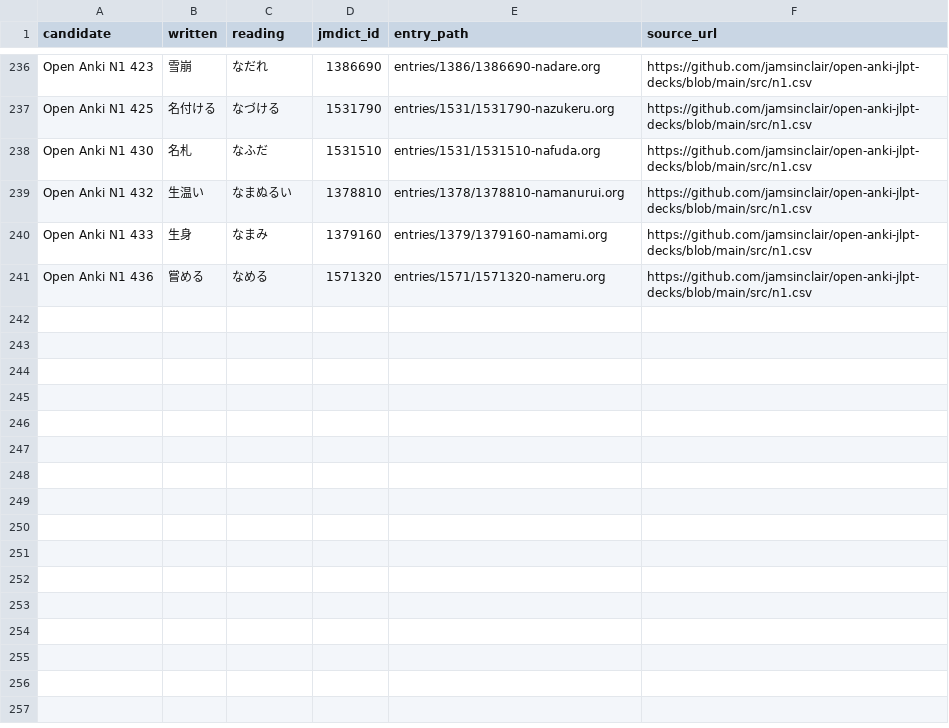
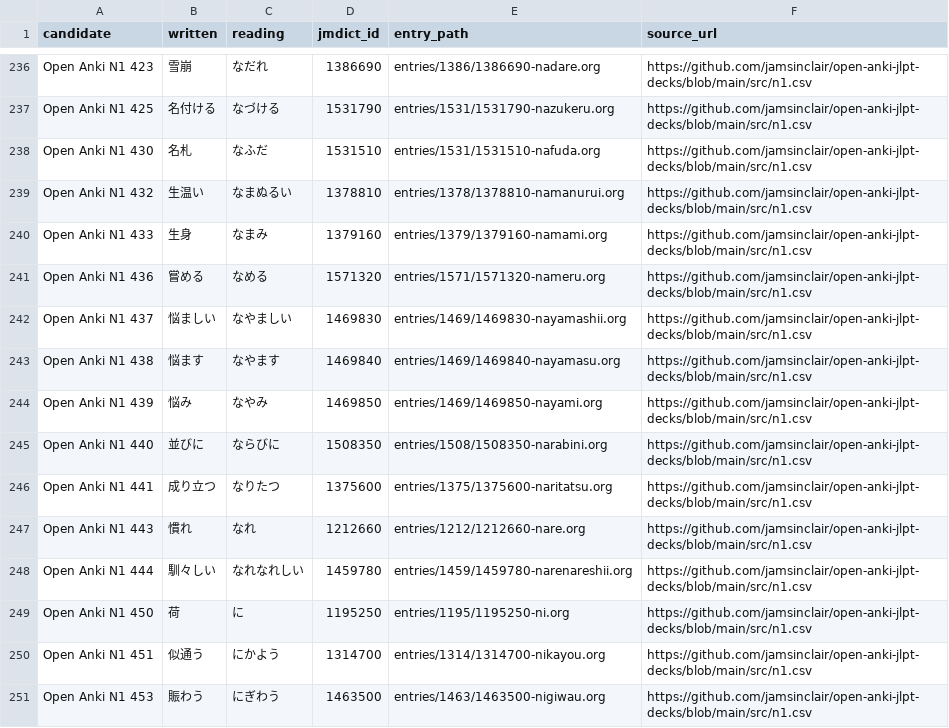
Before and after one commit to shogi-dojo/jibiki, a TSV file: sources/jlpt-n1/open-anki/selected.tsv, drawn as a sheet; only a part is shown, gaps mark what is left out.

```diff
--- a/sources/jlpt-n1/open-anki/selected.tsv
+++ b/sources/jlpt-n1/open-anki/selected.tsv
@@ -241 +241,11 @@ Open Anki N1 433	生身	なまみ	1379160	entries/1379/1379160-namami.org	https:
 Open Anki N1 436	嘗める	なめる	1571320	entries/1571/1571320-nameru.org	https://github.com/jamsinclair/open-anki-jlpt-decks/blob/main/src/n1.csv
+Open Anki N1 437	悩ましい	なやましい	1469830	entries/1469/1469830-nayamashii.org	https://github.com/jamsinclair/open-anki-jlpt-decks/blob/main/src/n1.csv
+Open Anki N1 438	悩ます	なやます	1469840	entries/1469/1469840-nayamasu.org	https://github.com/jamsinclair/open-anki-jlpt-decks/blob/main/src/n1.csv
+Open Anki N1 439	悩み	なやみ	1469850	entries/1469/1469850-nayami.org	https://github.com/jamsinclair/open-anki-jlpt-decks/blob/main/src/n1.csv
+Open Anki N1 440	並びに	ならびに	1508350	entries/1508/1508350-narabini.org	https://github.com/jamsinclair/open-anki-jlpt-decks/blob/main/src/n1.csv
+Open Anki N1 441	成り立つ	なりたつ	1375600	entries/1375/1375600-naritatsu.org	https://github.com/jamsinclair/open-anki-jlpt-decks/blob/main/src/n1.csv
+Open Anki N1 443	慣れ	なれ	1212660	entries/1212/1212660-nare.org	https://github.com/jamsinclair/open-anki-jlpt-decks/blob/main/src/n1.csv
+Open Anki N1 444	馴々しい	なれなれしい	1459780	entries/1459/1459780-narenareshii.org	https://github.com/jamsinclair/open-anki-jlpt-decks/blob/main/src/n1.csv
+Open Anki N1 450	荷	に	1195250	entries/1195/1195250-ni.org	https://github.com/jamsinclair/open-anki-jlpt-decks/blob/main/src/n1.csv
+Open Anki N1 451	似通う	にかよう	1314700	entries/1314/1314700-nikayou.org	https://github.com/jamsinclair/open-anki-jlpt-decks/blob/main/src/n1.csv
+Open Anki N1 453	賑わう	にぎわう	1463500	entries/1463/1463500-nigiwau.org	https://github.com/jamsinclair/open-anki-jlpt-decks/blob/main/src/n1.csv
```
Also changed, not shown: 1 other file.
